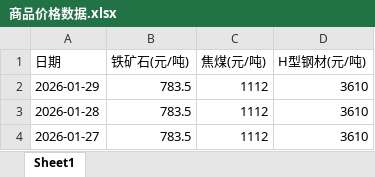
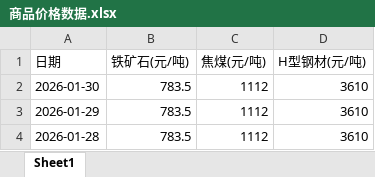
Before and after one commit to bensonxj-png/commodity-price-tracker, an Excel workbook: 商品价格数据.xlsx, sheet Sheet1, drawn as a sheet; only a part is shown; the shorter side is filled out with more unchanged rows; values as stored, in another font and other column widths than the file's, no borders; the diff names each change by its address in the sheet, - before the commit and + after, or states it on an @@ line.

```diff
--- a/商品价格数据.xlsx (sheet Sheet1)
+++ b/商品价格数据.xlsx (sheet Sheet1)
+row 2: 2026-01-30 | 783.5 | 1112 | 3610
```
